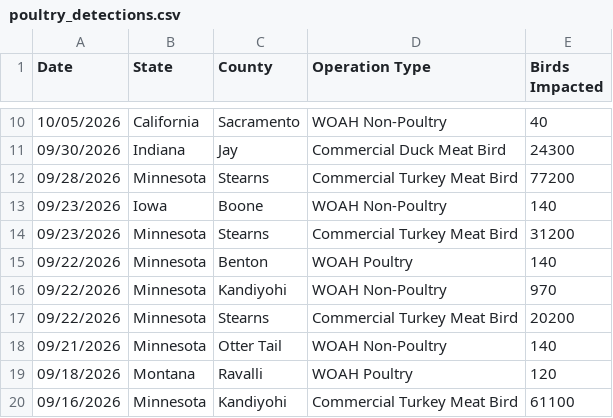
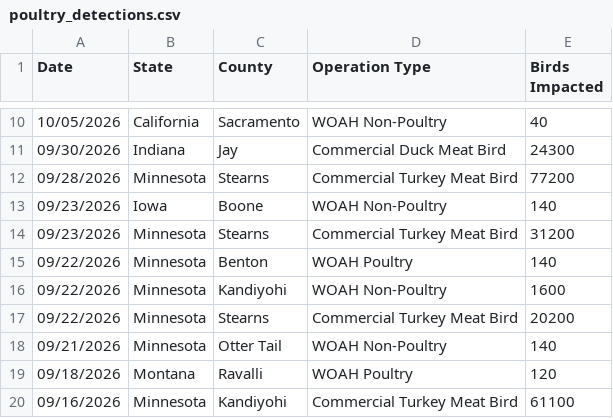
Before and after one commit to casey891/hpai-dashboard, a CSV file: data/poultry_detections.csv, drawn as a sheet; only a part is shown, gaps mark what is left out.

Commit message:
Update HPAI dashboard data — October 16, 2026

```diff
--- a/data/poultry_detections.csv
+++ b/data/poultry_detections.csv
@@ -15,3 +15,3 @@ Date,State,County,Operation Type,Birds Impacted
 09/22/2026,Minnesota,Benton,WOAH Poultry,140
-09/22/2026,Minnesota,Kandiyohi,WOAH Non-Poultry,970
+09/22/2026,Minnesota,Kandiyohi,WOAH Non-Poultry,1600
 09/22/2026,Minnesota,Stearns,Commercial Turkey Meat Bird,20200
```
Also changed, not shown: 3 other files.
